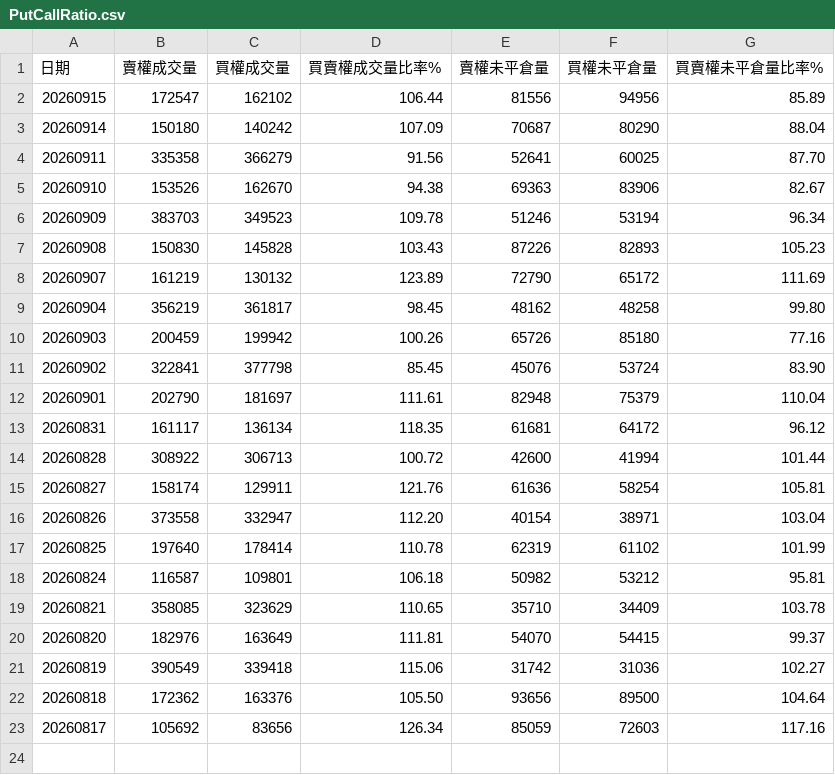
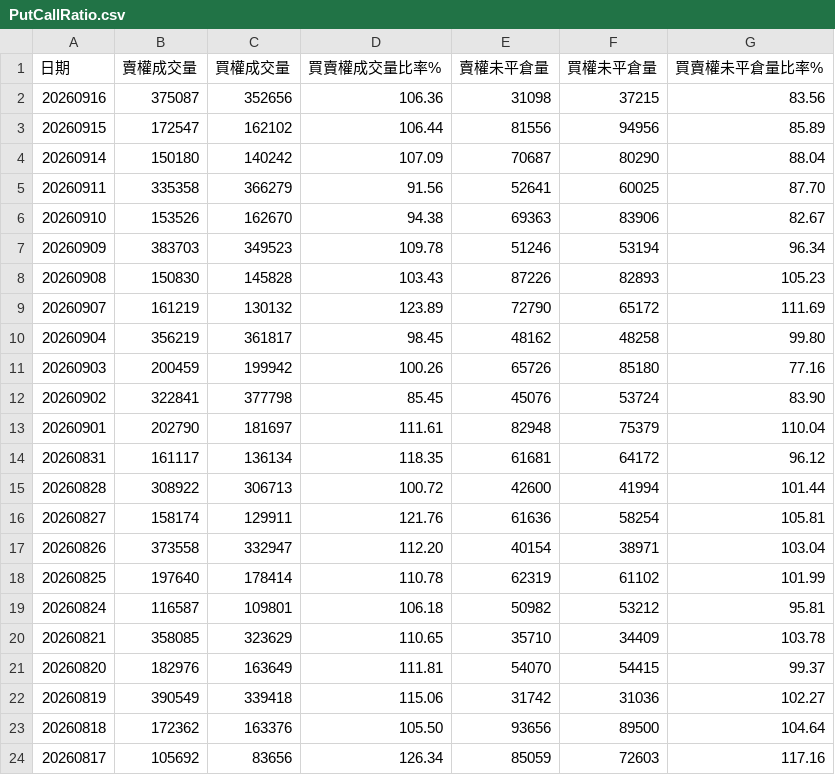
Before and after one commit to Conan-try/Taiwan-number-one, a CSV file: data/raw/PutCallRatio.csv, drawn as a sheet.

```diff
--- a/data/raw/PutCallRatio.csv
+++ b/data/raw/PutCallRatio.csv
@@ -1,2 +1,3 @@
 日期,賣權成交量,買權成交量,買賣權成交量比率%,賣權未平倉量,買權未平倉量,買賣權未平倉量比率%
+20260916,375087,352656,106.36,31098,37215,83.56
 20260915,172547,162102,106.44,81556,94956,85.89
```
Also changed, not shown: data/raw/DailyMarketReportFut.csv, data/raw/MarketDataOfMajorInstitutionalTradersDetailsOfCallsAndPutsBytheDate.csv, 5 other files.
